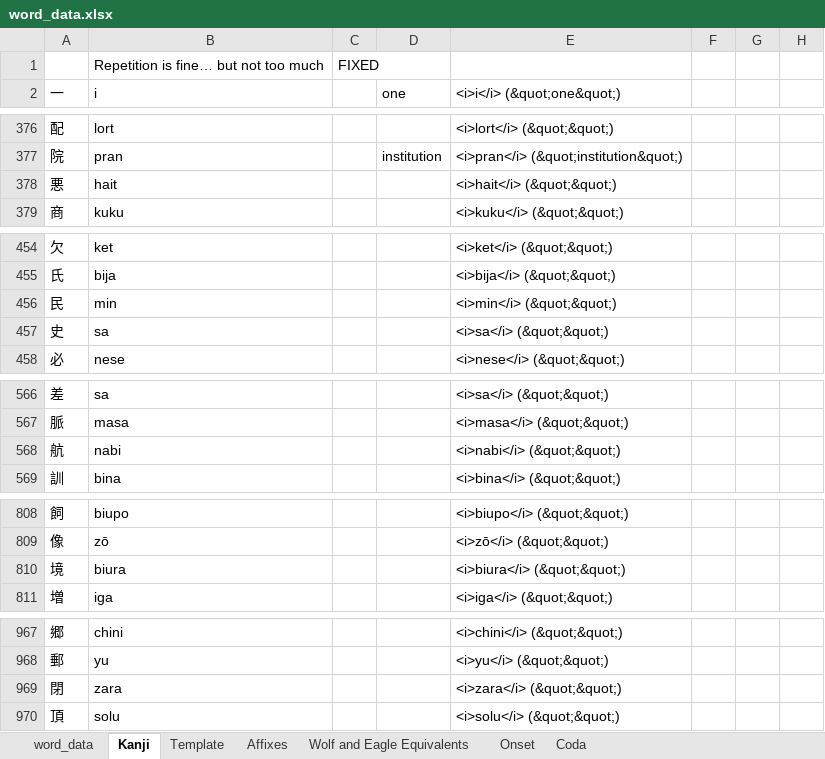
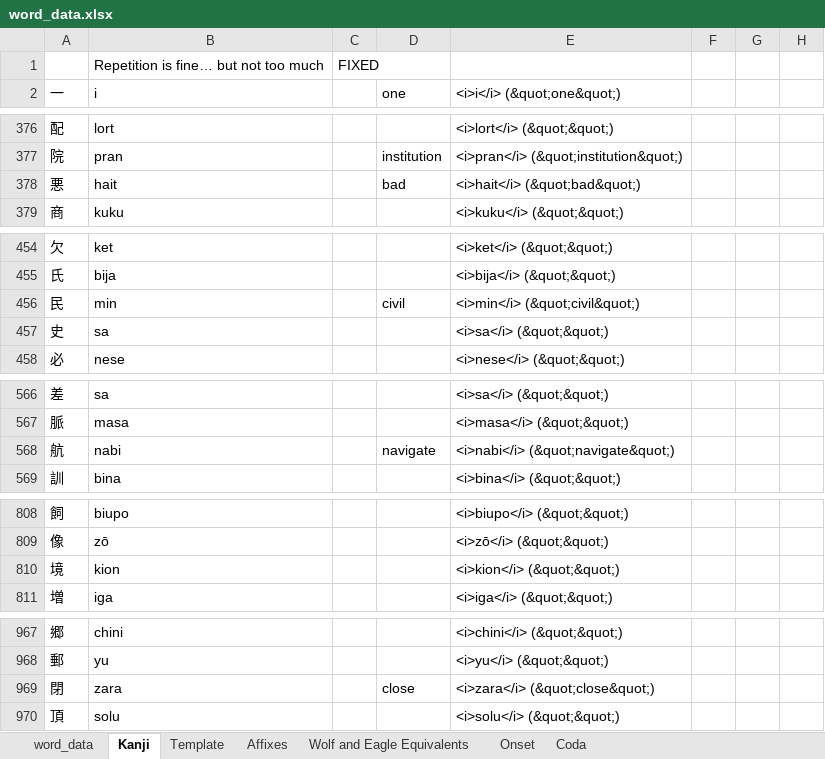
Before and after one commit to AlexAndPedro/alexandpedro.github.io, an Excel workbook: data/word_data.xlsx, sheet Kanji, drawn as a sheet; only a part is shown, gaps mark what is left out; values as stored, in another font and other column widths than the file's, no cell formats; conditional formats not drawn; the diff covers the shown part only; the diff names each change by its address in the sheet, - before the commit and + after, or states it on an @@ line.

```diff
--- a/data/word_data.xlsx (sheet Kanji)
+++ b/data/word_data.xlsx (sheet Kanji)
-D378 (one): (empty)
+D378 (one): bad
-E378 (<i>i</i> (&quot;one&quot;)): <i>hait</i> (&quot;&quot;)
+E378 (<i>i</i> (&quot;one&quot;)): <i>hait</i> (&quot;bad&quot;)
-D456 (one): (empty)
+D456 (one): civil
-E456 (<i>i</i> (&quot;one&quot;)): <i>min</i> (&quot;&quot;)
+E456 (<i>i</i> (&quot;one&quot;)): <i>min</i> (&quot;civil&quot;)
-D568 (one): (empty)
+D568 (one): navigate
-E568 (<i>i</i> (&quot;one&quot;)): <i>nabi</i> (&quot;&quot;)
+E568 (<i>i</i> (&quot;one&quot;)): <i>nabi</i> (&quot;navigate&quot;)
-B810 (i): biura
+B810 (i): kion
-E810 (<i>i</i> (&quot;one&quot;)): <i>biura</i> (&quot;&quot;)
+E810 (<i>i</i> (&quot;one&quot;)): <i>kion</i> (&quot;&quot;)
-D969 (one): (empty)
+D969 (one): close
-E969 (<i>i</i> (&quot;one&quot;)): <i>zara</i> (&quot;&quot;)
+E969 (<i>i</i> (&quot;one&quot;)): <i>zara</i> (&quot;close&quot;)
```
Also changed, not shown: 36 edited cells elsewhere in this sheet, sheet word_data, cell formats, 2 other files.
